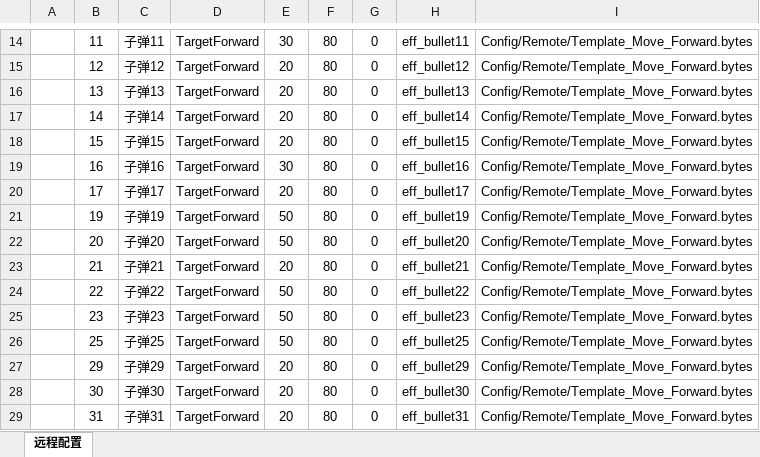
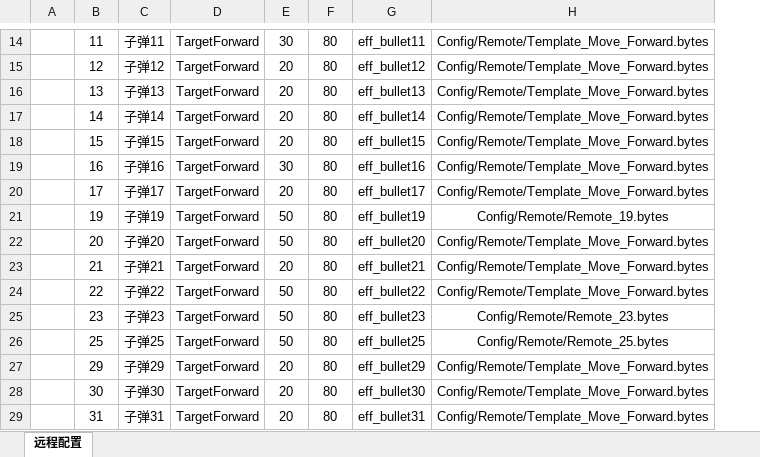
Before and after one commit to 353162889/FrameSync, an Excel workbook: Data/Excel/远程配置.xlsx, sheet 远程配置, drawn as a sheet; only a part is shown, gaps mark what is left out; values as stored, in another font and other column widths than the file's, no borders; charts and pictures not drawn; removed rows and columns are numbered as before the commit, all else as after; the diff covers the shown part only; the diff names each change by its address in the sheet, - before the commit and + after, or states it on an @@ line.

```diff
--- a/Data/Excel/远程配置.xlsx (sheet 远程配置)
+++ b/Data/Excel/远程配置.xlsx (sheet 远程配置)
-column G, rows 14-29: all 0
-H21: Config/Remote/Template_Move_Forward.bytes
+H21: Config/Remote/Remote_19.bytes
-H25: Config/Remote/Template_Move_Forward.bytes
+H25: Config/Remote/Remote_23.bytes
-H26: Config/Remote/Template_Move_Forward.bytes
+H26: Config/Remote/Remote_25.bytes
```
Also changed, not shown: 3 added rows and 4 edited cells elsewhere in this sheet, charts or pictures, Data/Excel/技能配置.xlsx, Data/Excel/游戏关卡.xlsx, 1 other file.
